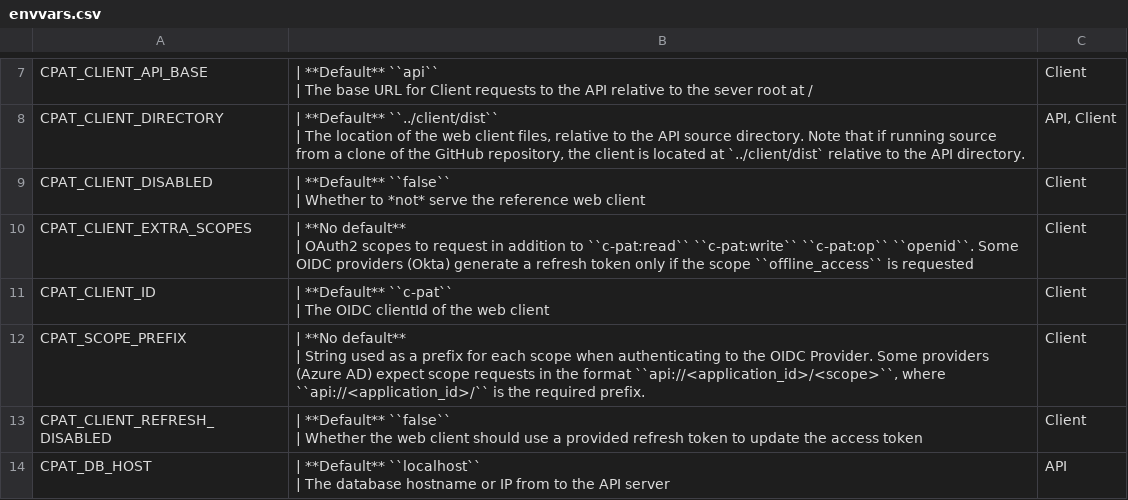
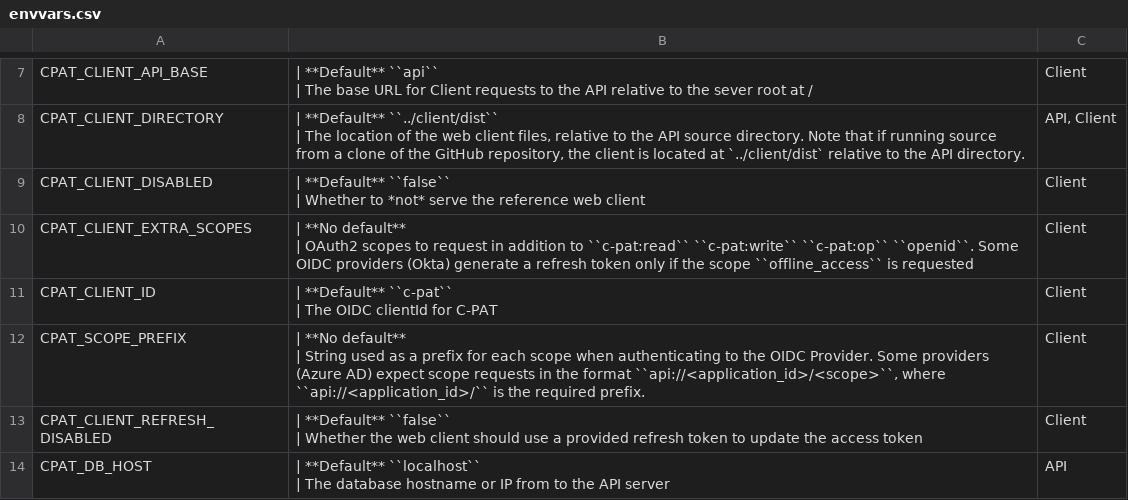
Before and after one commit to crodriguez6497/CPAT, a CSV file: docs/source/envvars.csv, drawn as a sheet; only a part is shown, gaps mark what is left out.

```diff
--- a/docs/source/envvars.csv
+++ b/docs/source/envvars.csv
@@ -19,4 +19,4 @@
 | OAuth2 scopes to request in addition to ``c-pat:read`` ``c-pat:write`` ``c-pat:op`` ``openid``. Some OIDC providers (Okta) generate a refresh token only if the scope ``offline_access`` is requested","Client"
-"CPAT_CLIENT_ID","| **Default** ``c-pat``
-| The OIDC clientId of the web client","Client"
+"CPAT_CLIENT_ID","| **Default** ``c-pat``
+| The OIDC clientId for C-PAT","Client"
 "CPAT_SCOPE_PREFIX","| **No default**
```
Also changed, not shown: 2 other files.
